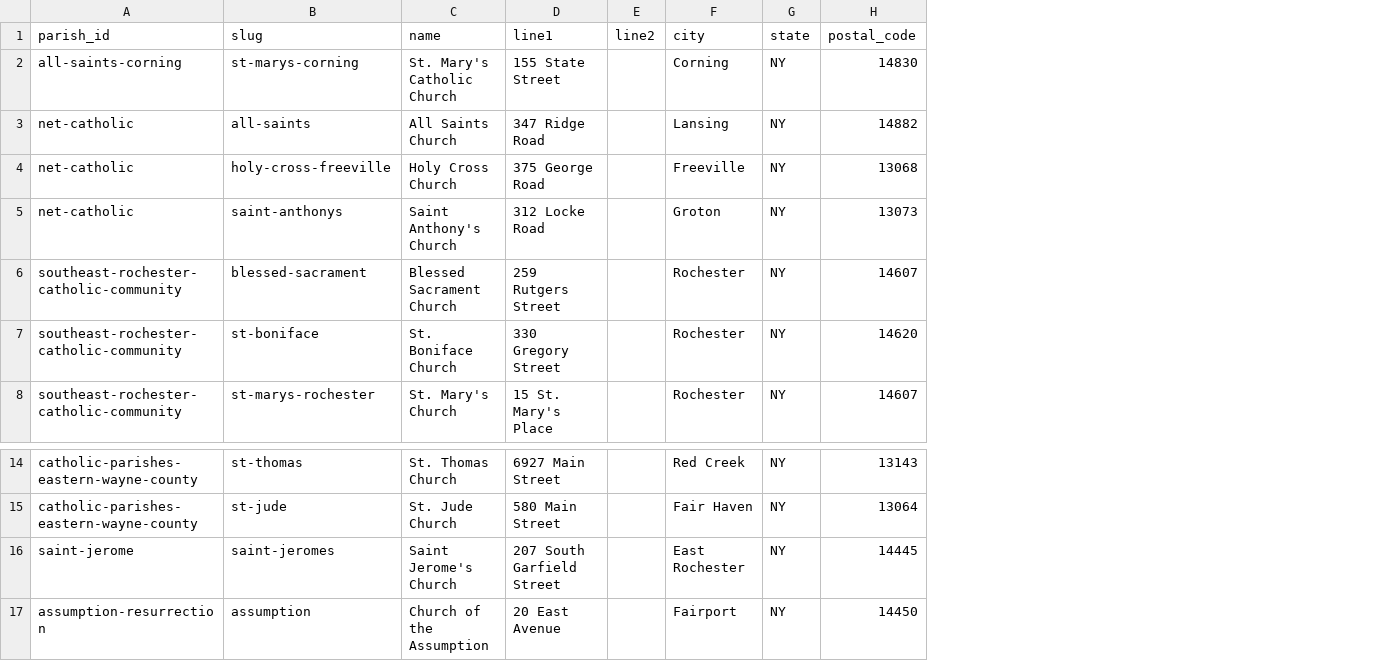
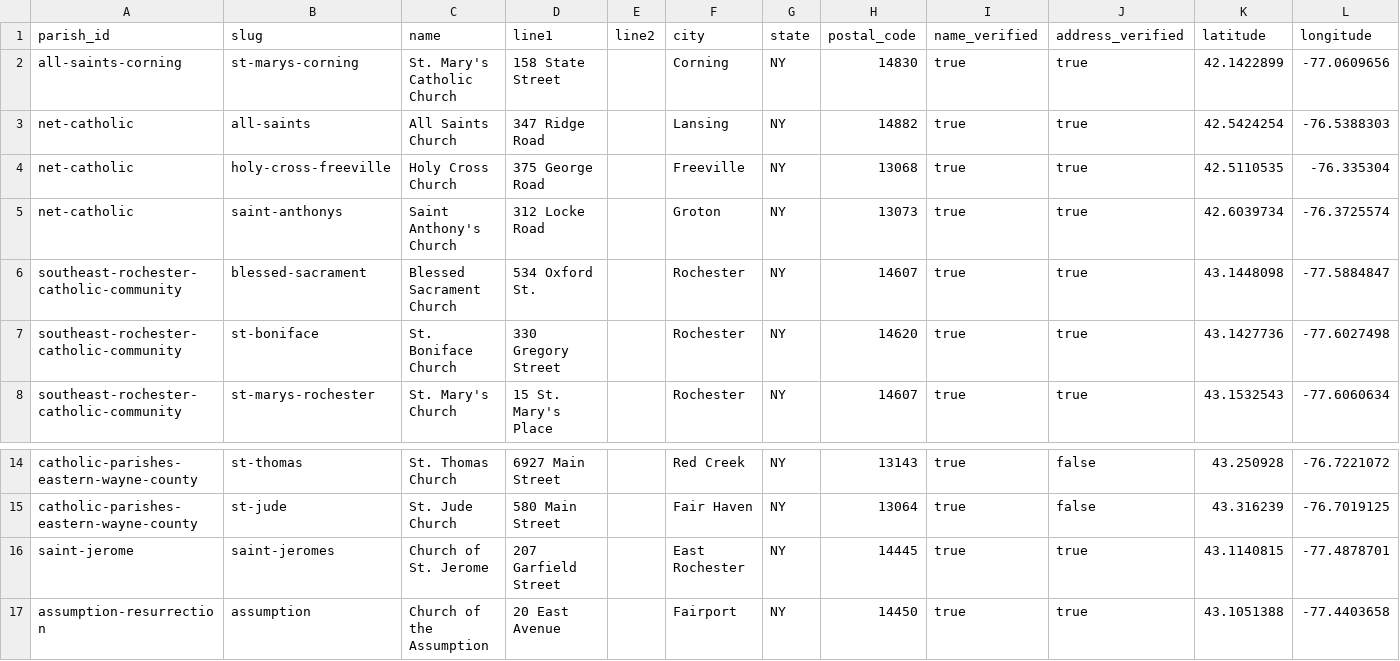
Before and after one commit to lyonsl2/project-carlo, a CSV file: data/churches.csv, drawn as a sheet; only a part is shown, gaps mark what is left out; the diff names each change by its address in the sheet, - before the commit and + after, or states it on an @@ line.

```diff
--- a/data/churches.csv
+++ b/data/churches.csv
+column I (name_verified), rows 2-8: all true; rows 14-17: all true
+column J (address_verified), rows 2-8: all true; rows 14-17: false | false | true | true
+column K (latitude), rows 2-8: 42.1422899 | 42.5424254 | 42.5110535 | 42.6039734 | 43.1448098 | 43.1427736 | 43.1532543; rows 14-17: 43.250928 | 43.316239 | 43.1140815 | 43.1051388
+column L (longitude), rows 2-8: -77.0609656 | -76.5388303 | -76.335304 | -76.3725574 | -77.5884847 | -77.6027498 | -77.6060634; rows 14-17: -76.7221072 | -76.7019125 | -77.4878701 | -77.4403658
-D2 (line1): 155 State Street
+D2 (line1): 158 State Street
-D6 (line1): 259 Rutgers Street
+D6 (line1): 534 Oxford St.
-C16 (name): Saint Jerome's Church
+C16 (name): Church of St. Jerome
-D16 (line1): 207 South Garfield Street
+D16 (line1): 207 Garfield Street
```
Also changed, not shown: data/parishes.csv, 13 other files.
